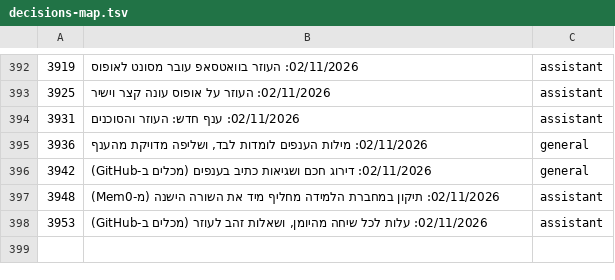
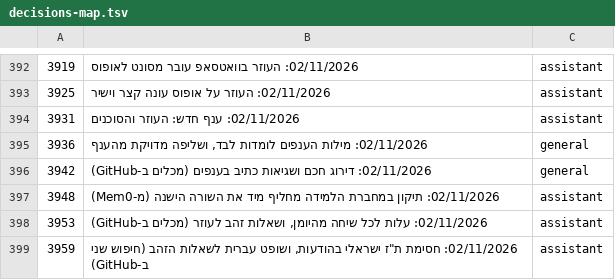
Before and after one commit to mishaf1988-lgtm/tfugen-safety, a TSV file: project-files/domains/decisions-map.tsv, drawn as a sheet; only a part is shown, gaps mark what is left out.

```diff
--- a/project-files/domains/decisions-map.tsv
+++ b/project-files/domains/decisions-map.tsv
@@ -398 +398,2 @@
 3953	02/11/2026: עלות לכל שיחה מהיומן, ושאלות זהב לעוזר (מכלים ב-GitHub)	assistant
+3959	02/11/2026: חסימת ת"ז ישראלי בהודעות, ושופט עברית לשאלות הזהב (חיפוש שני ב-GitHub)	assistant
```
Also changed, not shown: 8 other files.
